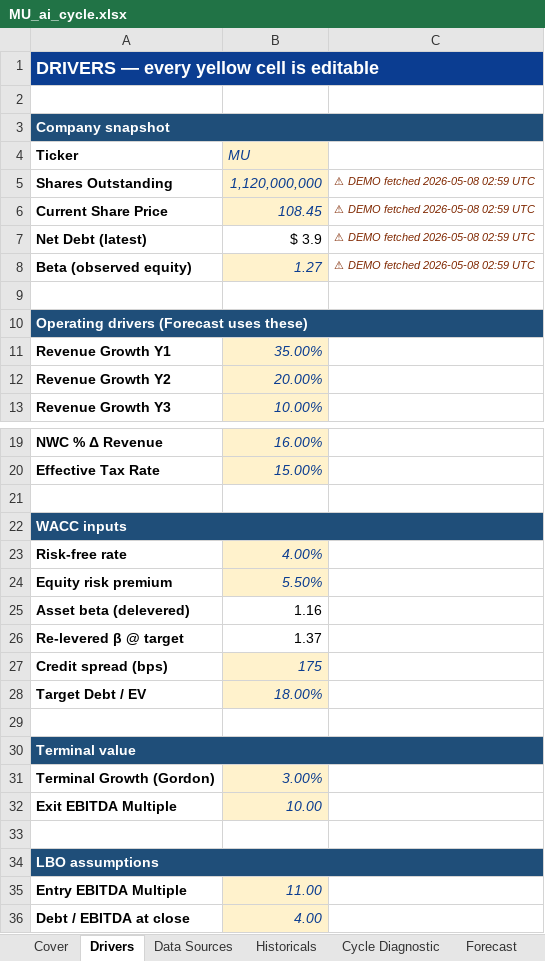
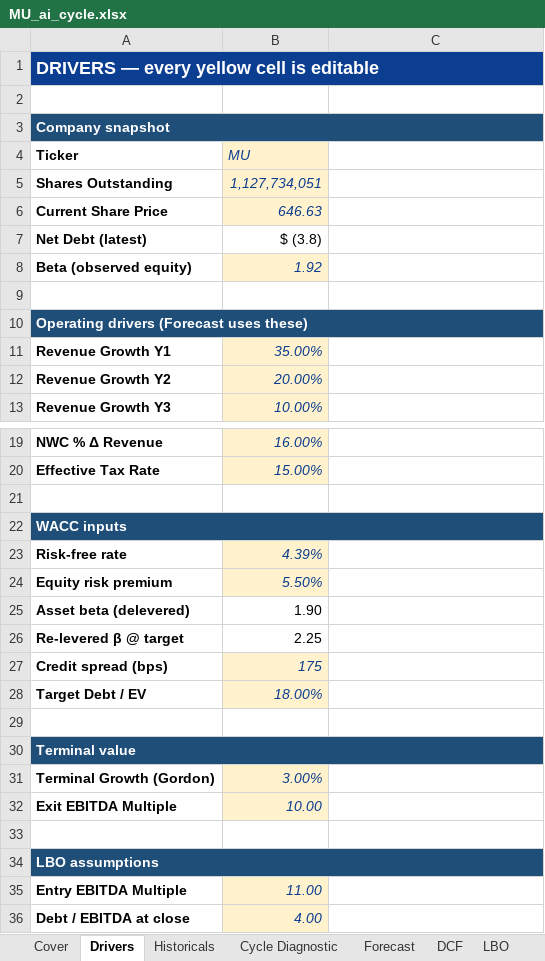
Before and after one commit to Keyvaniath/bpleone-site, an Excel workbook: assets/toolkit/MU_ai_cycle.xlsx, sheet Drivers, drawn as a sheet; only a part is shown, gaps mark what is left out; values as stored, in another font and other column widths than the file's, no borders; the diff covers the shown part only; the diff names each change by its address in the sheet, - before the commit and + after, or states it on an @@ line.

```diff
--- a/assets/toolkit/MU_ai_cycle.xlsx (sheet Drivers)
+++ b/assets/toolkit/MU_ai_cycle.xlsx (sheet Drivers)
-sheet tab: Data Sources
-B1:C1 fill: none
+B1:C1 fill: #0B3D91
-B3:C3 fill: none
+B3:C3 fill: #1F4E79
-B5 (MU): 1,120,000,000
+B5 (MU): 1,127,734,051
-C5:C8: ⚠ DEMO fetched 2026-05-08 02:59 UTC
+C5:C8: (empty)
-B6 (MU): 108.45
+B6 (MU): 646.63
-B7 (MU): $ 3.9
+B7 (MU): $ (3.8)
-B8 (MU): 1.27
+B8 (MU): 1.92
-B10:C10 fill: none
+B10:C10 fill: #1F4E79
-B22:C22 fill: none
+B22:C22 fill: #1F4E79
-B23 (MU): 4.00%
+B23 (MU): 4.39%
-B25 (MU): 1.16
+B25 (MU): 1.90
-B26 (MU): 1.37
+B26 (MU): 2.25
-B30:C30 fill: none
+B30:C30 fill: #1F4E79
-B34:C34 fill: none
+B34:C34 fill: #1F4E79
```
Also changed, not shown: 1 edited cell elsewhere in this sheet, sheet Comps, sheet Sensitivity, sheet Historicals, sheet LBO, sheet Forecast, sheet DCF, 5 more sheets, other sheet tabs, charts or pictures, assets/toolkit/MU_through_cycle.xlsx.
